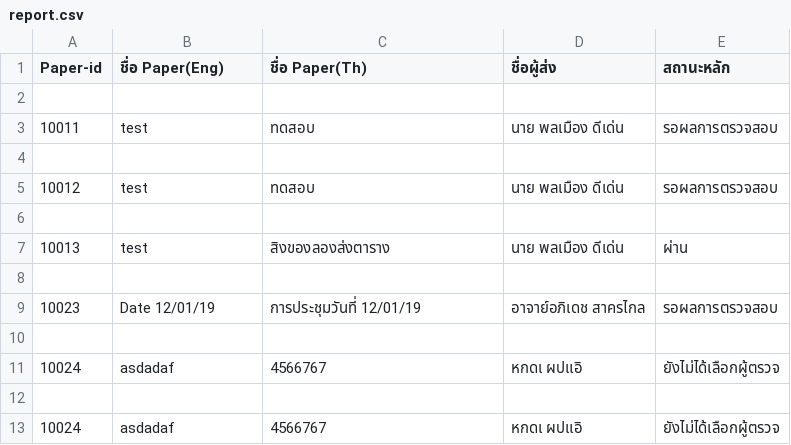
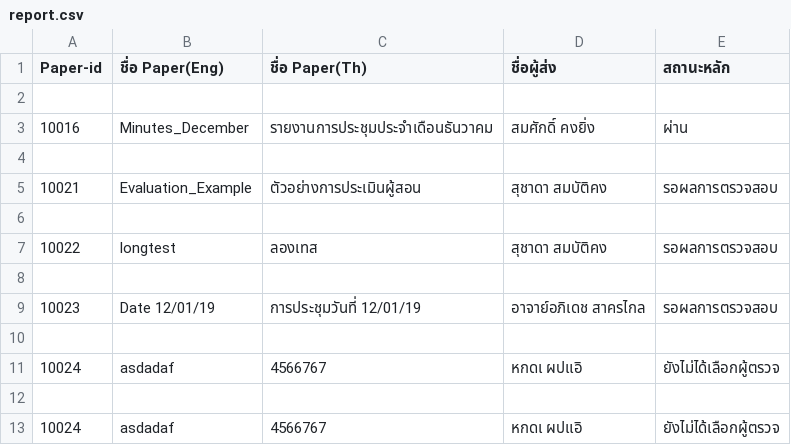
Before and after one commit to Supakoa/journalwebsite, a CSV file: backend/server/report.csv, drawn as a sheet; removed rows and columns are numbered as before the commit, all else as after; the diff names each change by its address in the sheet, - before the commit and + after, or states it on an @@ line.

```diff
--- a/backend/server/report.csv
+++ b/backend/server/report.csv
-row 3: 10011 | test | ทดสอบ | นาย พลเมือง ดีเด่น | รอผลการตรวจสอบ
+row 3: 10016 | Minutes_December | รายงานการประชุมประจำเดือนธันวาคม | สมศักดิ์ คงยิ่ง | ผ่าน
-row 5: 10012 | test | ทดสอบ | นาย พลเมือง ดีเด่น | รอผลการตรวจสอบ
+row 5: 10021 | Evaluation_Example | ตัวอย่างการประเมินผู้สอน | สุชาดา สมบัติคง | รอผลการตรวจสอบ
-row 7: 10013 | test | สิงของลองส่งตาราง | นาย พลเมือง ดีเด่น | ผ่าน
+row 7: 10022 | longtest | ลองเทส | สุชาดา สมบัติคง | รอผลการตรวจสอบ
```
Also changed, not shown: 8 other files.
